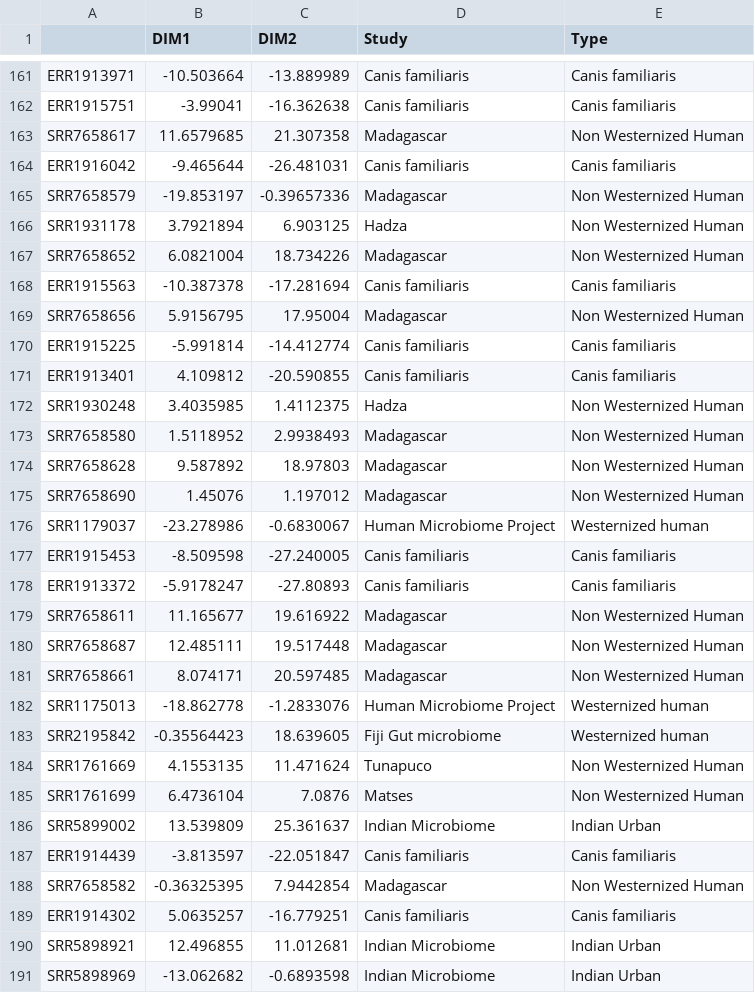
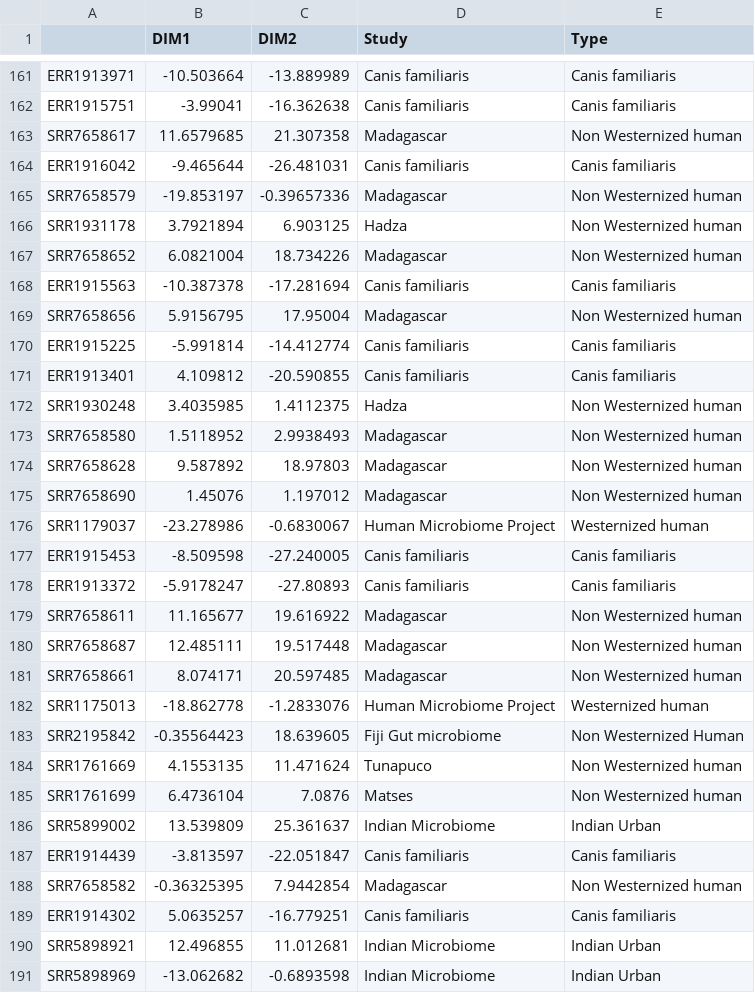
Before and after one commit to maxibor/coproid-article, a CSV file: figures/figure3/results/train_embed_plot.csv, drawn as a sheet; only a part is shown, gaps mark what is left out; the diff covers the shown part only.

```diff
--- a/figures/figure3/results/train_embed_plot.csv
+++ b/figures/figure3/results/train_embed_plot.csv
@@ -162,15 +162,15 @@ ERR1913971,-10.503664,-13.889989,Canis familiaris,Canis familiaris
 ERR1915751,-3.99041,-16.362638,Canis familiaris,Canis familiaris
-SRR7658617,11.6579685,21.307358,Madagascar,Non Westernized Human
+SRR7658617,11.6579685,21.307358,Madagascar,Non Westernized human
 ERR1916042,-9.465644,-26.481031,Canis familiaris,Canis familiaris
-SRR7658579,-19.853197,-0.39657336,Madagascar,Non Westernized Human
-SRR1931178,3.7921894,6.903125,Hadza,Non Westernized Human
-SRR7658652,6.0821004,18.734226,Madagascar,Non Westernized Human
+SRR7658579,-19.853197,-0.39657336,Madagascar,Non Westernized human
+SRR1931178,3.7921894,6.903125,Hadza,Non Westernized human
+SRR7658652,6.0821004,18.734226,Madagascar,Non Westernized human
 ERR1915563,-10.387378,-17.281694,Canis familiaris,Canis familiaris
-SRR7658656,5.9156795,17.95004,Madagascar,Non Westernized Human
+SRR7658656,5.9156795,17.95004,Madagascar,Non Westernized human
 ERR1915225,-5.991814,-14.412774,Canis familiaris,Canis familiaris
 ERR1913401,4.109812,-20.590855,Canis familiaris,Canis familiaris
-SRR1930248,3.4035985,1.4112375,Hadza,Non Westernized Human
-SRR7658580,1.5118952,2.9938493,Madagascar,Non Westernized Human
-SRR7658628,9.587892,18.97803,Madagascar,Non Westernized Human
-SRR7658690,1.45076,1.197012,Madagascar,Non Westernized Human
+SRR1930248,3.4035985,1.4112375,Hadza,Non Westernized human
+SRR7658580,1.5118952,2.9938493,Madagascar,Non Westernized human
+SRR7658628,9.587892,18.97803,Madagascar,Non Westernized human
+SRR7658690,1.45076,1.197012,Madagascar,Non Westernized human
 SRR1179037,-23.278986,-0.6830067,Human Microbiome Project,Westernized human
@@ -178,12 +178,12 @@ ERR1915453,-8.509598,-27.240005,Canis familiaris,Canis familiaris
 ERR1913372,-5.9178247,-27.80893,Canis familiaris,Canis familiaris
-SRR7658611,11.165677,19.616922,Madagascar,Non Westernized Human
-SRR7658687,12.485111,19.517448,Madagascar,Non Westernized Human
-SRR7658661,8.074171,20.597485,Madagascar,Non Westernized Human
+SRR7658611,11.165677,19.616922,Madagascar,Non Westernized human
+SRR7658687,12.485111,19.517448,Madagascar,Non Westernized human
+SRR7658661,8.074171,20.597485,Madagascar,Non Westernized human
 SRR1175013,-18.862778,-1.2833076,Human Microbiome Project,Westernized human
-SRR2195842,-0.35564423,18.639605,Fiji Gut microbiome,Westernized human
-SRR1761669,4.1553135,11.471624,Tunapuco,Non Westernized Human
-SRR1761699,6.4736104,7.0876,Matses,Non Westernized Human
+SRR2195842,-0.35564423,18.639605,Fiji Gut microbiome,Non Westernized Human
+SRR1761669,4.1553135,11.471624,Tunapuco,Non Westernized human
+SRR1761699,6.4736104,7.0876,Matses,Non Westernized human
 SRR5899002,13.539809,25.361637,Indian Microbiome,Indian Urban
 ERR1914439,-3.813597,-22.051847,Canis familiaris,Canis familiaris
-SRR7658582,-0.36325395,7.9442854,Madagascar,Non Westernized Human
+SRR7658582,-0.36325395,7.9442854,Madagascar,Non Westernized human
 ERR1914302,5.0635257,-16.779251,Canis familiaris,Canis familiaris
```
Also changed, not shown: 151 edited cells elsewhere in this file, tables/table_s3_reference_sample_acc_list.csv, 10 other files.
